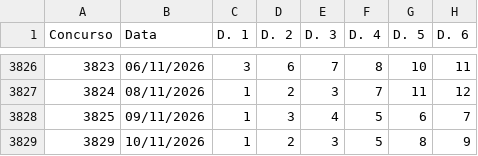
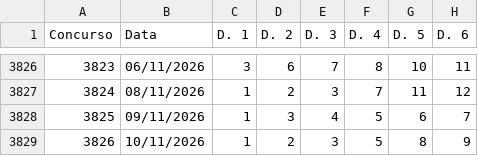
Before and after one commit to carlos-gonc4lves/lotofoco-dados, a CSV file: lotofacil.csv, drawn as a sheet; only a part is shown, gaps mark what is left out; the diff names each change by its address in the sheet, - before the commit and + after, or states it on an @@ line.

Commit message:
Update lotofacil.csv

```diff
--- a/lotofacil.csv
+++ b/lotofacil.csv
-A3829 (Concurso): 3829
+A3829 (Concurso): 3826
```
